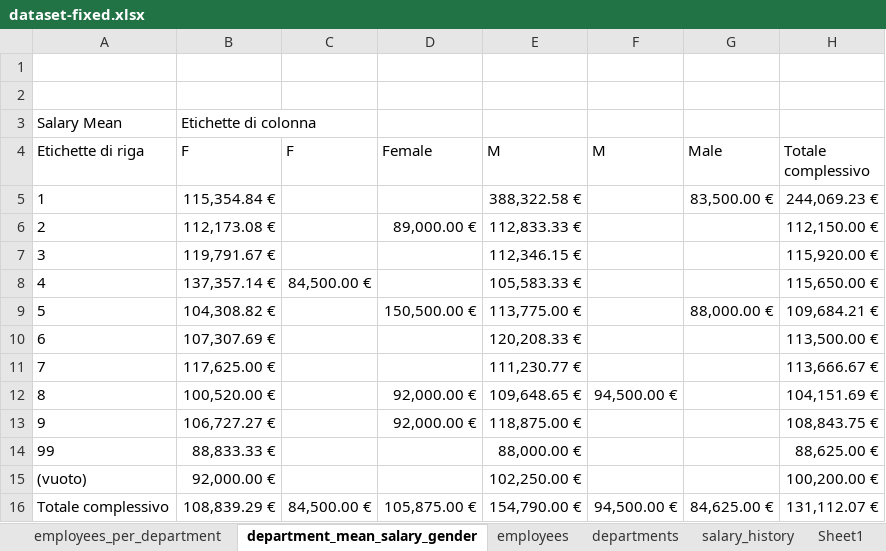
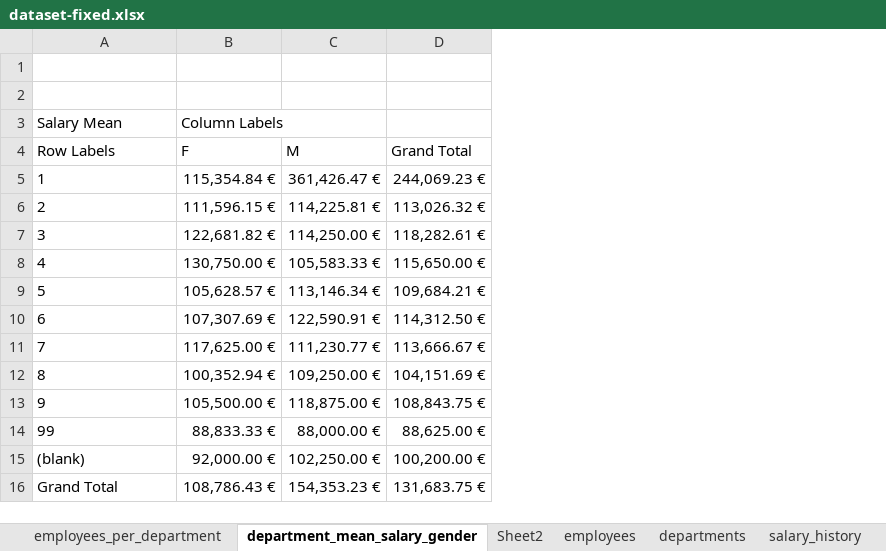
Before and after one commit to valentino-belotcaci/hr-analytics-sqlserver-powerbi, an Excel workbook: dataset-fixed.xlsx, sheet department_mean_salary_gender, drawn as a sheet; values as stored, in another font and other column widths than the file's, no borders; removed rows and columns are numbered as before the commit, all else as after; the diff names each change by its address in the sheet, - before the commit and + after, or states it on an @@ line.

Commit message:
added employees and departments table to the same data model in order to create a pivot table where I could be able to display the department name rather than only the DepartmentID

```diff
--- a/dataset-fixed.xlsx (sheet department_mean_salary_gender)
+++ b/dataset-fixed.xlsx (sheet department_mean_salary_gender)
+sheet tab: Sheet2
-column C (F), row 8: 84,500.00 €
-column D (Female), rows 6-13: 89,000.00 € |  |  | 150,500.00 € |  |  | 92,000.00 € | 92,000.00 €
-column F (M), row 12: 94,500.00 €
-column G (Male), rows 5-9: 83,500.00 € |  |  |  | 88,000.00 €
-B3 (F): Etichette di colonna
+B3 (F): Column Labels
-A4: Etichette di riga
+A4: Row Labels
-D4: Totale complessivo
+D4: Grand Total
-C5 (M): 388,322.58 €
+C5 (M): 361,426.47 €
-B6 (F): 112,173.08 €
+B6 (F): 111,596.15 €
-C6 (M): 112,833.33 €
+C6 (M): 114,225.81 €
-D6 (Grand Total): 112,150.00 €
+D6 (Grand Total): 113,026.32 €
-B7 (F): 119,791.67 €
+B7 (F): 122,681.82 €
-C7 (M): 112,346.15 €
+C7 (M): 114,250.00 €
-D7 (Grand Total): 115,920.00 €
+D7 (Grand Total): 118,282.61 €
-B8 (F): 137,357.14 €
+B8 (F): 130,750.00 €
-B9 (F): 104,308.82 €
+B9 (F): 105,628.57 €
-C9 (M): 113,775.00 €
+C9 (M): 113,146.34 €
-C10 (M): 120,208.33 €
+C10 (M): 122,590.91 €
-D10 (Grand Total): 113,500.00 €
+D10 (Grand Total): 114,312.50 €
-B12 (F): 100,520.00 €
+B12 (F): 100,352.94 €
-C12 (M): 109,648.65 €
+C12 (M): 109,250.00 €
-B13 (F): 106,727.27 €
+B13 (F): 105,500.00 €
-A15 (Row Labels): (vuoto)
+A15 (Row Labels): (blank)
-row 16: Totale complessivo | 108,839.29 € | 84,500.00 € | 105,875.00 € | 154,790.00 € | 94,500.00 € | 84,625.00 € | 131,112.07 €
+row 16: Grand Total | 108,786.43 € | 154,353.23 € | 131,683.75 €
```
Also changed, not shown: sheet employees_per_department, other sheet tabs.
